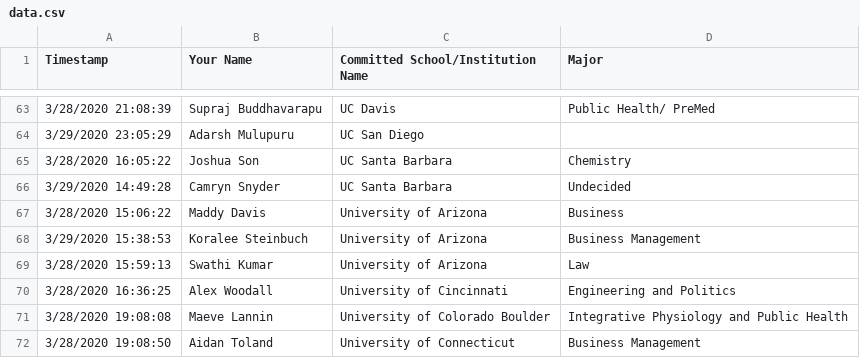
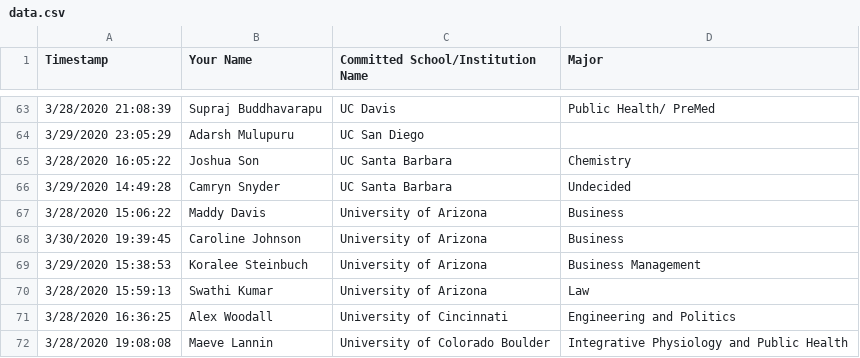
Before and after one commit to preraku/2020collegedata, a CSV file: data.csv, drawn as a sheet; only a part is shown, gaps mark what is left out; the shorter side is filled out with more unchanged rows.

Commit message:
New entry-point

```diff
--- a/data.csv
+++ b/data.csv
@@ -67,2 +67,3 @@ Timestamp,Your Name,Committed School/Institution Name,Major
 3/28/2020 15:06:22,Maddy Davis,University of Arizona,Business
+3/30/2020 19:39:45,Caroline Johnson,University of Arizona,Business
 3/29/2020 15:38:53,Koralee Steinbuch,University of Arizona,Business Management
```
